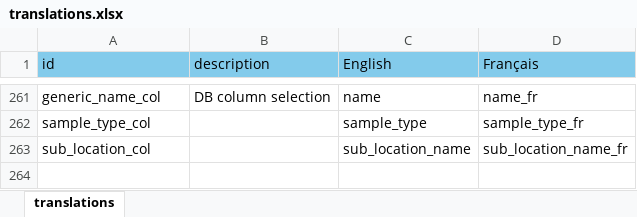
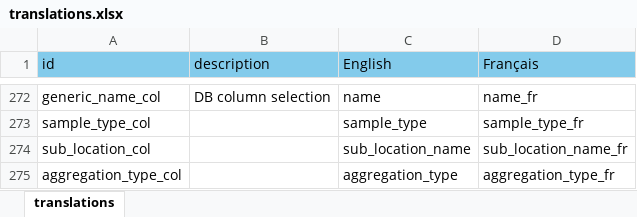
Before and after one commit to YukonWRB/YGwater, an Excel workbook: inst/apps/YGwater/translations.xlsx, sheet translations, drawn as a sheet; only a part is shown, gaps mark what is left out; values as stored, in another font and other column widths than the file's, no borders; the diff covers the shown part only; the diff names each change by its address in the sheet, - before the commit and + after, or states it on an @@ line.

```diff
--- a/inst/apps/YGwater/translations.xlsx (sheet translations)
+++ b/inst/apps/YGwater/translations.xlsx (sheet translations)
+row 275: aggregation_type_col |  | aggregation_type | aggregation_type_fr
```
Also changed, not shown: 11 added rows elsewhere in this sheet, 4 other files.
